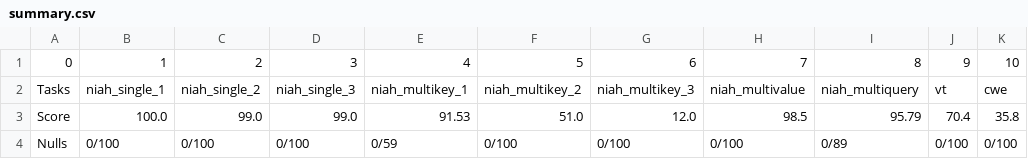
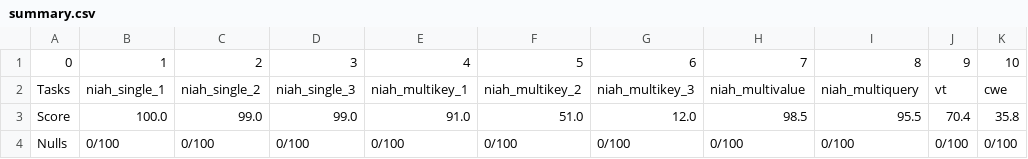
Before and after one commit to W1sh222/conv, a CSV file: eval/RULER/scripts/benchmark_root/conv_kernel_7x7_qwen3_t065_longbench_replay_native_8k64k_s8_bf16_ema_step5000_conv_fuse_8_topk_0.65_qwen3-8b/synthetic/131072/pred/summary.csv, drawn as a sheet; only a part is shown; the diff names each change by its address in the sheet, - before the commit and + after, or states it on an @@ line.

```diff
--- a/eval/RULER/scripts/benchmark_root/conv_kernel_7x7_qwen3_t065_longbench_replay_native_8k64k_s8_bf16_ema_step5000_conv_fuse_8_topk_0.65_qwen3-8b/synthetic/131072/pred/summary.csv
+++ b/eval/RULER/scripts/benchmark_root/conv_kernel_7x7_qwen3_t065_longbench_replay_native_8k64k_s8_bf16_ema_step5000_conv_fuse_8_topk_0.65_qwen3-8b/synthetic/131072/pred/summary.csv
-E3: 91.53
+E3: 91.0
-I3: 95.79
+I3: 95.5
-E4: 0/59
+E4: 0/100
-I4: 0/89
+I4: 0/100
```
Also changed, not shown: 19 other files.
